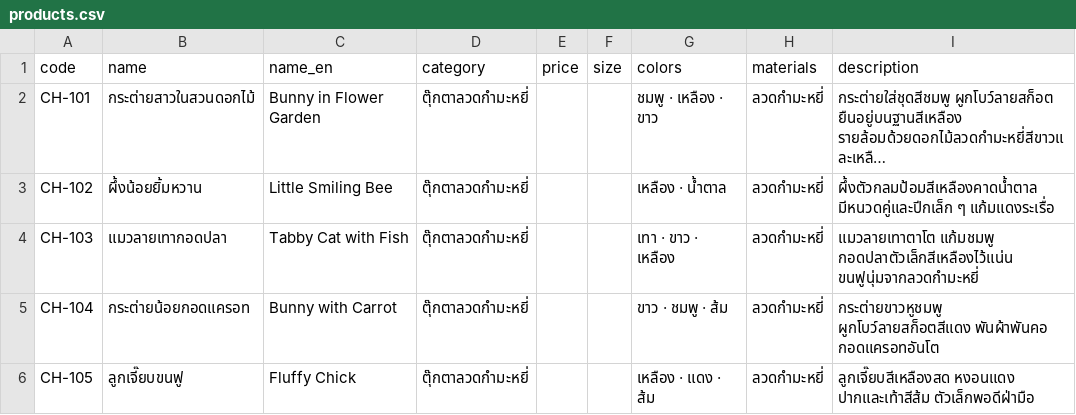
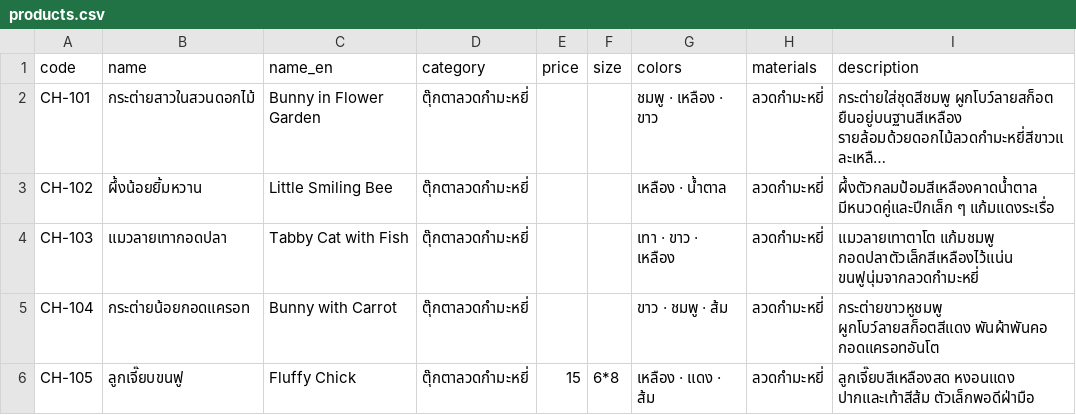
Before and after one commit to chana-velvetbloom/chana-velvetbloom.github.io, a CSV file: data/products.csv, drawn as a sheet; only a part is shown; long unchanged cells end in …; the diff names each change by its address in the sheet, - before the commit and + after, or states it on an @@ line.

Commit message:
อัปเดตสินค้า 5 รายการ

```diff
--- a/data/products.csv
+++ b/data/products.csv
-E6 (price): (empty)
+E6 (price): 15
-F6 (size): (empty)
+F6 (size): 6*8
```
